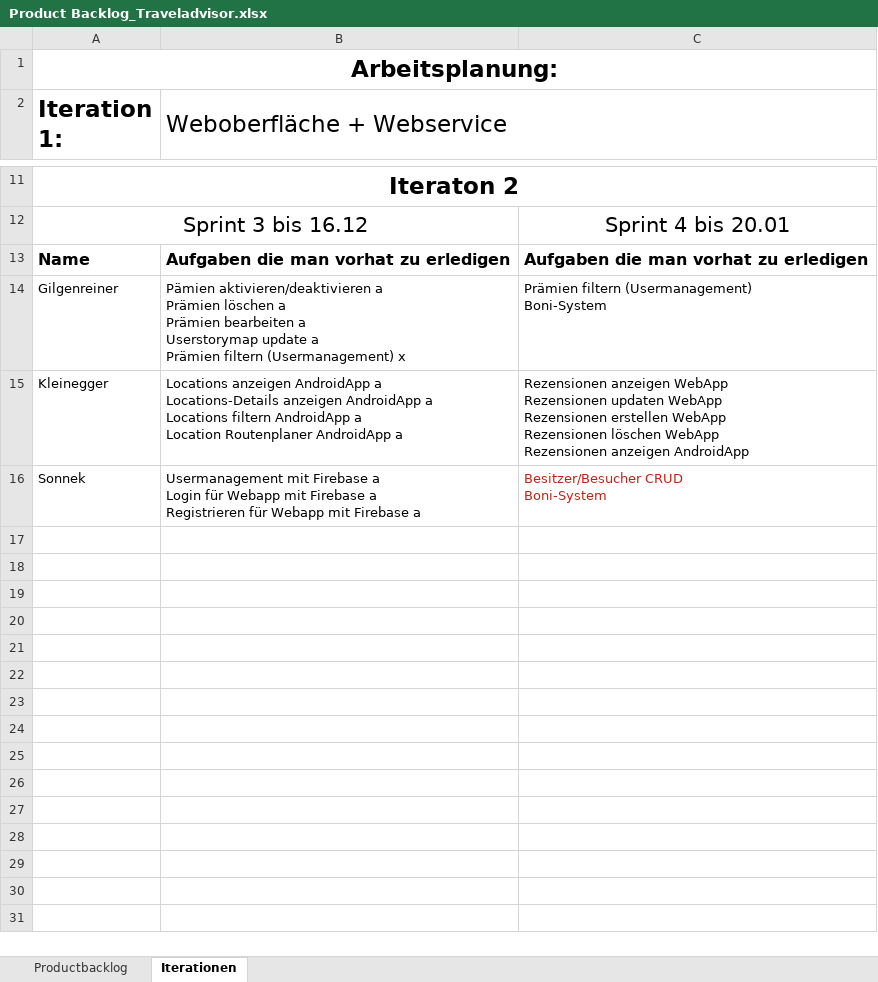
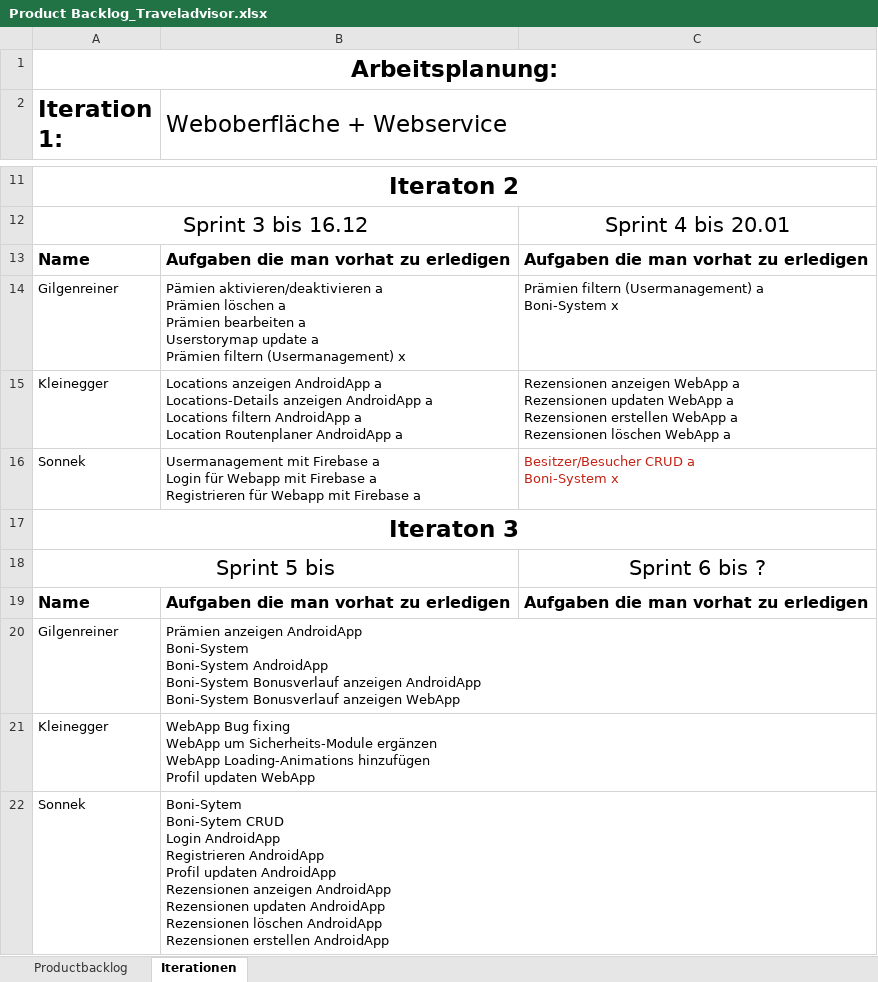
Before and after one commit to gilgenreiner/TravelAdvicer, an Excel workbook: SYP(MUH)/Product Backlog_Traveladvisor.xlsx, sheet Iterationen, drawn as a sheet; only a part is shown, gaps mark what is left out; values as stored, in another font and other column widths than the file's, no borders; ↵ is a line break in a cell; the diff names each change by its address in the sheet, - before the commit and + after, or states it on an @@ line.

```diff
--- a/SYP(MUH)/Product Backlog_Traveladvisor.xlsx (sheet Iterationen)
+++ b/SYP(MUH)/Product Backlog_Traveladvisor.xlsx (sheet Iterationen)
-C14: …filtern (Usermanagement) ↵ Boni-System
+C14: …filtern (Usermanagement) a ↵ Boni-System x
-C15: …anzeigen WebApp ↵ Rezensionen updaten WebApp ↵ Rezensionen erstellen WebApp ↵ Rezensionen löschen WebApp ↵ Rezensionen anzeigen AndroidApp
+C15: …anzeigen WebApp a ↵ Rezensionen updaten WebApp a ↵ Rezensionen erstellen WebApp a ↵ Rezensionen löschen WebApp a
-C16: Besitzer/Besucher CRUD ↵ Boni-System
+C16: Besitzer/Besucher CRUD a ↵ Boni-System x
+row 17: Iteraton 3
+row 18: Sprint 5 bis |  | Sprint 6 bis ?
+row 19: Name | Aufgaben die man vorhat zu erledigen | Aufgaben die man vorhat zu erledigen
+row 20: Gilgenreiner | Prämien anzeigen AndroidApp ↵ Boni-System ↵ Boni-System AndroidApp ↵ Boni-System Bonusverlauf anzeigen AndroidApp ↵ Boni-System Bonusverlauf anzeigen WebApp
+row 21: Kleinegger | WebApp Bug fixing ↵ WebApp um Sicherheits-Module ergänzen ↵ WebApp Loading-Animations hinzufügen ↵ Profil updaten WebApp
+row 22: Sonnek | Boni-Sytem ↵ Boni-Sytem CRUD ↵ Login AndroidApp ↵ Registrieren AndroidApp ↵ Profil updaten AndroidApp ↵ Rezensionen anzeigen AndroidApp ↵ Rezensionen updaten AndroidApp ↵ Rezensionen löschen AndroidApp ↵ Rezensionen erstellen AndroidApp
```
Also changed, not shown: sheet Productbacklog, 4 other files.
